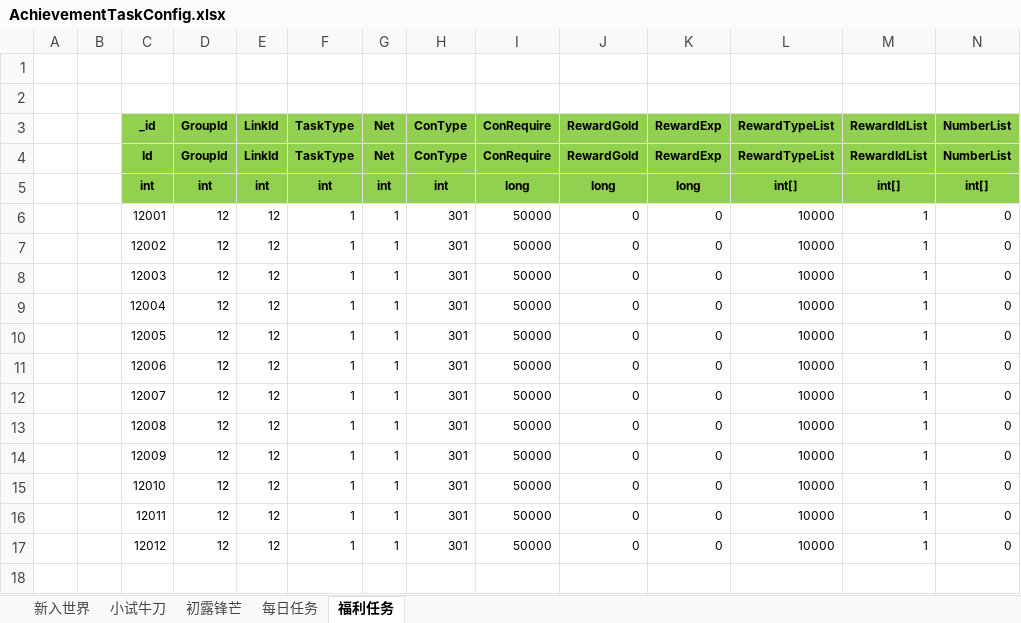
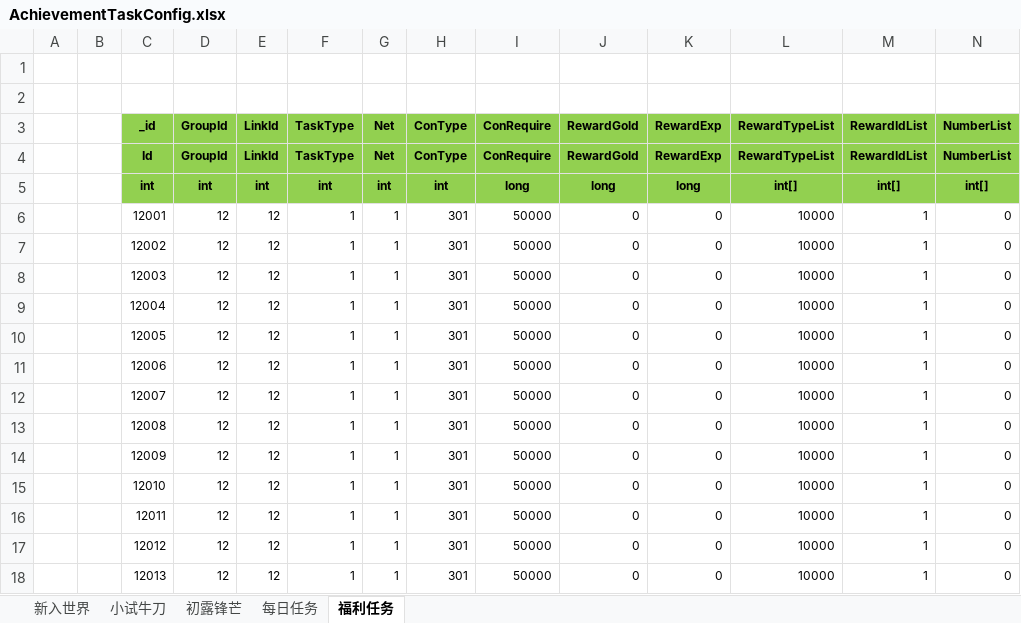
Before and after one commit to wokanjianyang/legend2, an Excel workbook: Excel/AchievementTaskConfig.xlsx, sheet 福利任务, drawn as a sheet; only a part is shown; values as stored, in another font and other column widths than the file's, no borders; rows hold the shown columns only; the diff names each change by its address in the sheet, - before the commit and + after, or states it on an @@ line.

```diff
--- a/Excel/AchievementTaskConfig.xlsx (sheet 福利任务)
+++ b/Excel/AchievementTaskConfig.xlsx (sheet 福利任务)
+row 18:  |  | 12013 | 12 | 12 | 1 | 1 | 301 | 50000 | 0 | 0 | 10000 | 1 | 0
```
Also changed, not shown: Excel/DropConfig.xlsx, Excel/ItemConfig.xlsx, 31 other files.
